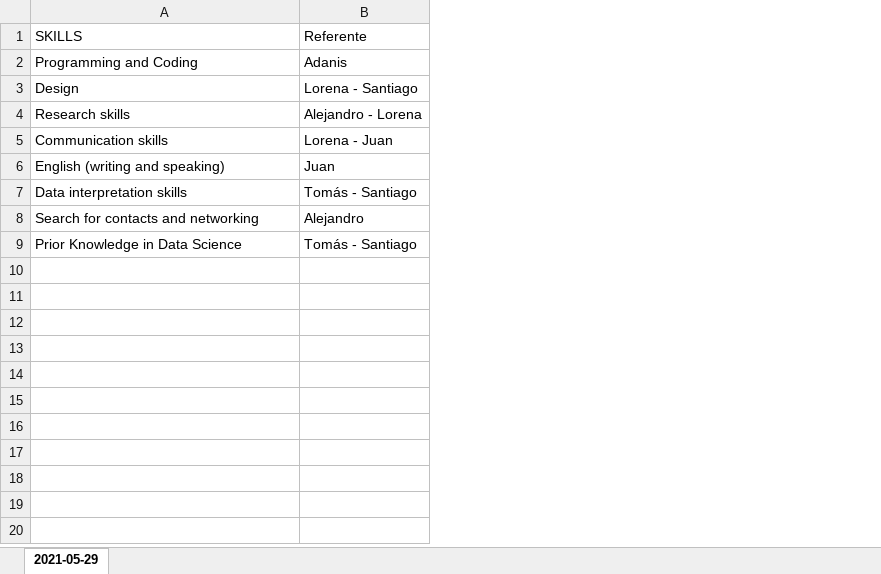
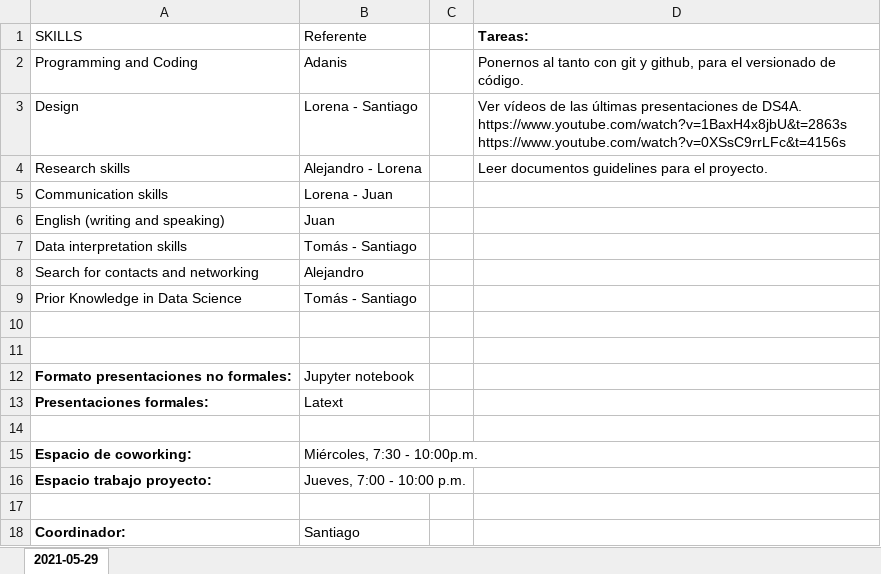
Before and after one commit to sabedoyari/ds4a_team, an Excel workbook: team_notes.xlsx, sheet 2021-05-29, drawn as a sheet; values as stored, in another font and other column widths than the file's, no borders; table styles not drawn; ↵ is a line break in a cell; the diff names each change by its address in the sheet, - before the commit and + after, or states it on an @@ line.

Commit message:
Updating team notes

```diff
--- a/team_notes.xlsx (sheet 2021-05-29)
+++ b/team_notes.xlsx (sheet 2021-05-29)
+column C, empty
+column D (Tareas:), rows 2-4: Ponernos al tanto con git y github, para el versionado de código. | Ver vídeos de las últimas presentaciones de DS4A. ↵ https://www.youtube.com/watch?v=1BaxH4x8jbU&t=2863s ↵ https://www.youtube.com/watch?v=0XSsC9rrLFc&t=4156s | Leer documentos guidelines para el proyecto.
+row 10: (empty)
+row 11: (empty)
+row 12: Formato presentaciones no formales: | Jupyter notebook
+row 13: Presentaciones formales: | Latext
+row 14: (empty)
+row 15: Espacio de coworking: | Miércoles, 7:30 - 10:00p.m.
+row 16: Espacio trabajo proyecto: | Jueves, 7:00 - 10:00 p.m.
+row 17: (empty)
+row 18: Coordinador: | Santiago
```
